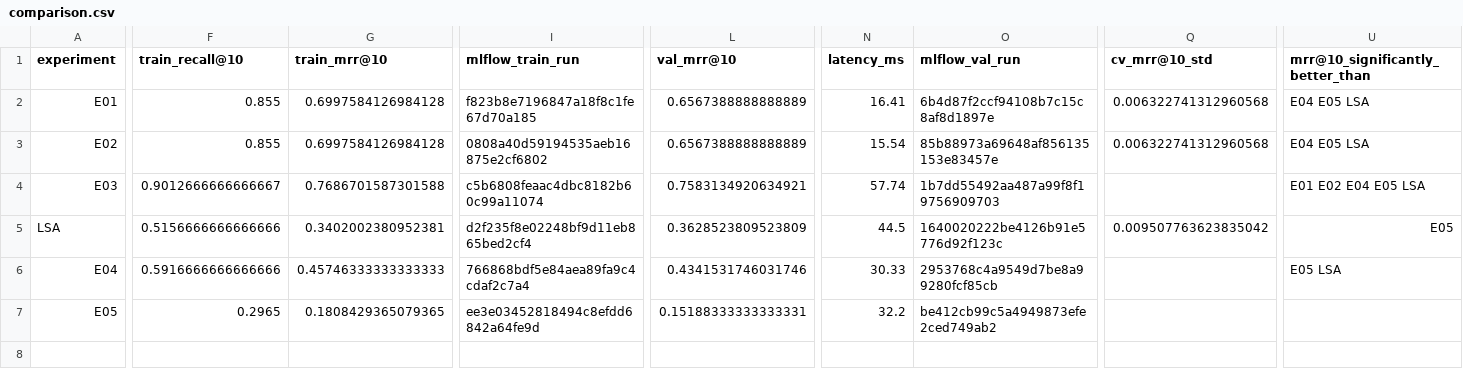
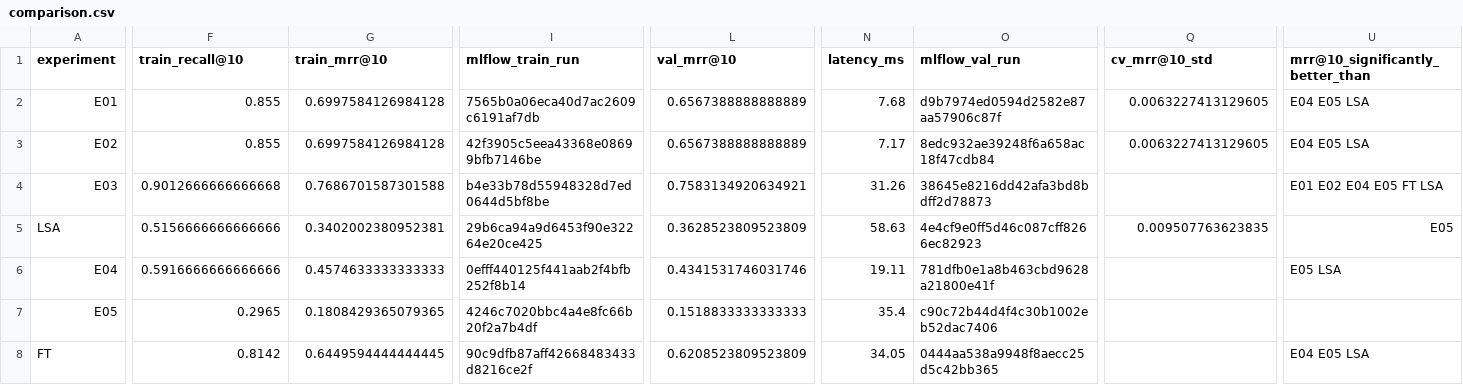
Before and after one commit to minhhoangb/food-recipe-recommendation-system, a CSV file: reports/comparison.csv, drawn as a sheet; only a part is shown, gaps mark what is left out; rows hold the shown columns only; the diff names each change by its address in the sheet, - before the commit and + after, or states it on an @@ line.

```diff
--- a/reports/comparison.csv
+++ b/reports/comparison.csv
-I2 (mlflow_train_run): f823b8e7196847a18f8c1fe67d70a185
+I2 (mlflow_train_run): 7565b0a06eca40d7ac2609c6191af7db
-N2 (latency_ms): 16.41
+N2 (latency_ms): 7.68
-O2 (mlflow_val_run): 6b4d87f2ccf94108b7c15c8af8d1897e
+O2 (mlflow_val_run): d9b7974ed0594d2582e87aa57906c87f
-Q2:Q3 (cv_mrr@10_std): 0.006322741312960568
+Q2:Q3 (cv_mrr@10_std): 0.0063227413129605
-I3 (mlflow_train_run): 0808a40d59194535aeb16875e2cf6802
+I3 (mlflow_train_run): 42f3905c5eea43368e08699bfb7146be
-N3 (latency_ms): 15.54
+N3 (latency_ms): 7.17
-O3 (mlflow_val_run): 85b88973a69648af856135153e83457e
+O3 (mlflow_val_run): 8edc932ae39248f6a658ac18f47cdb84
-F4 (train_recall@10): 0.9012666666666667
+F4 (train_recall@10): 0.9012666666666668
-I4 (mlflow_train_run): c5b6808feaac4dbc8182b60c99a11074
+I4 (mlflow_train_run): b4e33b78d55948328d7ed0644d5bf8be
-N4 (latency_ms): 57.74
+N4 (latency_ms): 31.26
-O4 (mlflow_val_run): 1b7dd55492aa487a99f8f19756909703
+O4 (mlflow_val_run): 38645e8216dd42afa3bd8bdff2d78873
-U4 (mrr@10_significantly_better_than): E01 E02 E04 E05 LSA
+U4 (mrr@10_significantly_better_than): E01 E02 E04 E05 FT LSA
-I5 (mlflow_train_run): d2f235f8e02248bf9d11eb865bed2cf4
+I5 (mlflow_train_run): 29b6ca94a9d6453f90e32264e20ce425
-N5 (latency_ms): 44.5
+N5 (latency_ms): 58.63
-O5 (mlflow_val_run): 1640020222be4126b91e5776d92f123c
+O5 (mlflow_val_run): 4e4cf9e0ff5d46c087cff8266ec82923
-Q5 (cv_mrr@10_std): 0.009507763623835042
+Q5 (cv_mrr@10_std): 0.009507763623835
-G6 (train_mrr@10): 0.45746333333333333
+G6 (train_mrr@10): 0.4574633333333333
-I6 (mlflow_train_run): 766868bdf5e84aea89fa9c4cdaf2c7a4
+I6 (mlflow_train_run): 0efff440125f441aab2f4bfb252f8b14
-N6 (latency_ms): 30.33
+N6 (latency_ms): 19.11
-O6 (mlflow_val_run): 2953768c4a9549d7be8a99280fcf85cb
+O6 (mlflow_val_run): 781dfb0e1a8b463cbd9628a21800e41f
-I7 (mlflow_train_run): ee3e03452818494c8efdd6842a64fe9d
+I7 (mlflow_train_run): 4246c7020bbc4a4e8fc66b20f2a7b4df
-L7 (val_mrr@10): 0.15188333333333331
+L7 (val_mrr@10): 0.1518833333333333
-N7 (latency_ms): 32.2
+N7 (latency_ms): 35.4
-O7 (mlflow_val_run): be412cb99c5a4949873efe2ced749ab2
+O7 (mlflow_val_run): c90c72b44d4f4c30b1002eb52dac7406
+row 8: FT | 0.8142 | 0.6449594444444445 | 90c9dfb87aff42668483433d8216ce2f | 0.6208523809523809 | 34.05 | 0444aa538a9948f8aecc25d5c42bb365 |  | E04 E05 LSA
```
Also changed, not shown: 20 other files.
